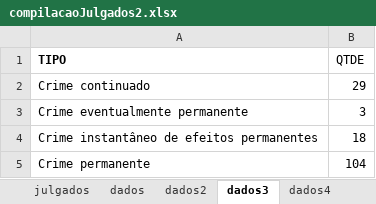
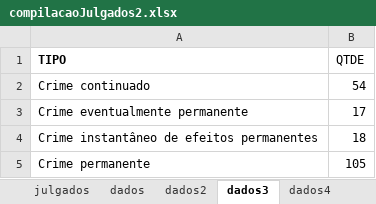
Before and after one commit to fernandovieira1/Conaci, an Excel workbook: compilacaoJulgados2.xlsx, sheet dados3, drawn as a sheet; values as stored, in another font and other column widths than the file's, no borders; the diff names each change by its address in the sheet, - before the commit and + after, or states it on an @@ line.

```diff
--- a/compilacaoJulgados2.xlsx (sheet dados3)
+++ b/compilacaoJulgados2.xlsx (sheet dados3)
-B2 (QTDE): 29
+B2 (QTDE): 54
-B3 (QTDE): 3
+B3 (QTDE): 17
-B5 (QTDE): 104
+B5 (QTDE): 105
```
Also changed, not shown: sheet julgados, sheet dados, sheet dados4, sheet dados5, sheet dados2, other sheet tabs, formulas that keep their value, 2 other files.
